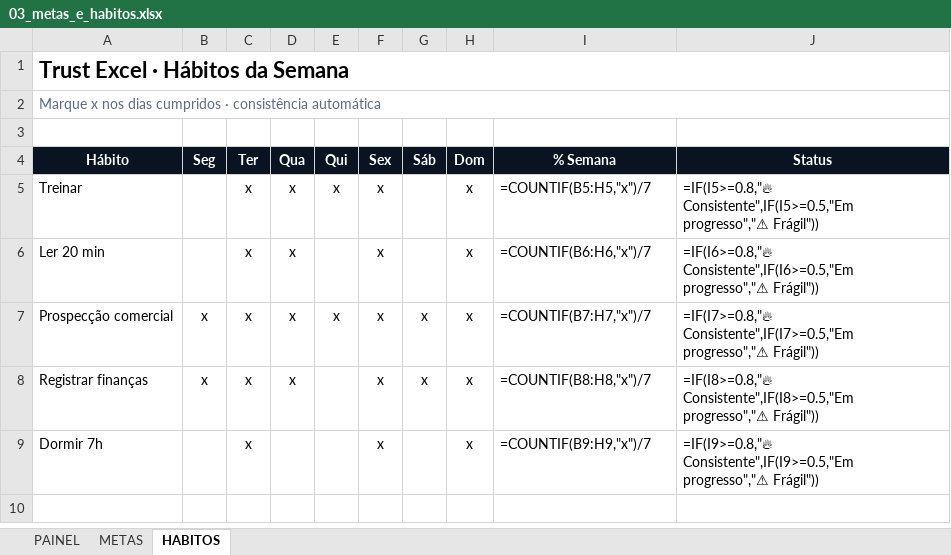
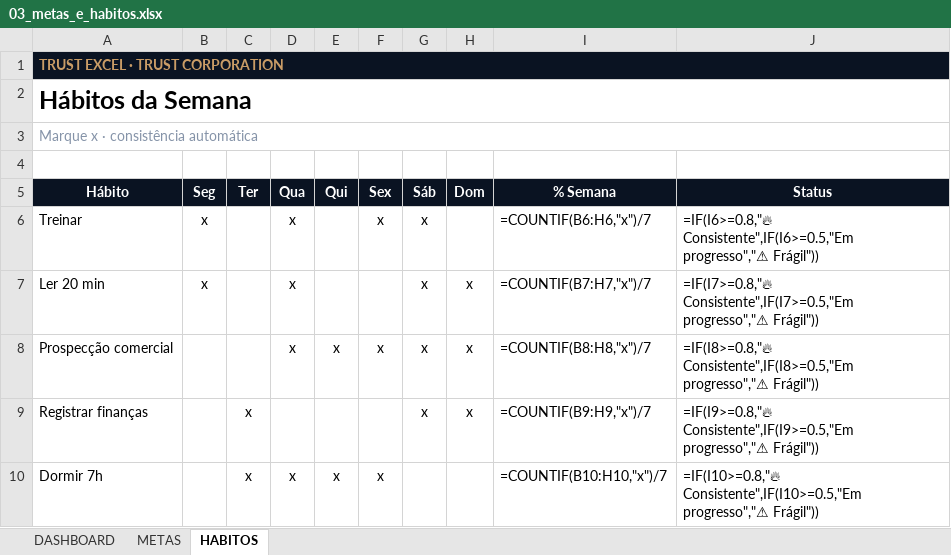
Before and after one commit to Trustcorporation88/Excel, an Excel workbook: public/planilhas/03_metas_e_habitos.xlsx, sheet HABITOS, drawn as a sheet; values as stored, in another font and other column widths than the file's, no borders; formulas without a stored value are shown as written; conditional formats not drawn; addresses are those after the commit; the diff names each change by its address in the sheet, - before the commit and + after, or states it on an @@ line.

```diff
--- a/public/planilhas/03_metas_e_habitos.xlsx (sheet HABITOS)
+++ b/public/planilhas/03_metas_e_habitos.xlsx (sheet HABITOS)
-sheet tab: PAINEL
+sheet tab: DASHBOARD
-A1 (Hábito): Trust Excel · Hábitos da Semana
+A1 (Hábito): TRUST EXCEL · TRUST CORPORATION
@@ A1 fill: none → #0A1322, text colour: black → #C99C66, text size: smaller @@
-A2 (Hábito): Marque x nos dias cumpridos · consistência automática
+A2 (Hábito): Hábitos da Semana
@@ A2 bold: off → on, text colour: #5C6B82 → black, text size: larger @@
+row 3: Marque x · consistência automática
-B6:B7 (Seg): (empty)
+B6:B7 (Seg): x
-C6:C8 (Ter): x
+C6:C8 (Ter): (empty)
-E6 (Qui): x
+E6 (Qui): (empty)
-G6:G7 (Sáb): (empty)
+G6:G7 (Sáb): x
-H6 (Dom): x
+H6 (Dom): (empty)
-I6 (% Semana): =COUNTIF(B5:H5,"x")/7
+I6 (% Semana): =COUNTIF(B6:H6,"x")/7
-J6 (Status): =IF(I5>=0.8,"🔥 Consistente",IF(I5>=0.5,"Em progresso","⚠ Frágil"))
+J6 (Status): =IF(I6>=0.8,"🔥 Consistente",IF(I6>=0.5,"Em progresso","⚠ Frágil"))
-F7 (Sex): x
+F7 (Sex): (empty)
-I7 (% Semana): =COUNTIF(B6:H6,"x")/7
+I7 (% Semana): =COUNTIF(B7:H7,"x")/7
-J7 (Status): =IF(I6>=0.8,"🔥 Consistente",IF(I6>=0.5,"Em progresso","⚠ Frágil"))
+J7 (Status): =IF(I7>=0.8,"🔥 Consistente",IF(I7>=0.5,"Em progresso","⚠ Frágil"))
-B8:B9 (Seg): x
+B8:B9 (Seg): (empty)
-I8 (% Semana): =COUNTIF(B7:H7,"x")/7
+I8 (% Semana): =COUNTIF(B8:H8,"x")/7
-J8 (Status): =IF(I7>=0.8,"🔥 Consistente",IF(I7>=0.5,"Em progresso","⚠ Frágil"))
+J8 (Status): =IF(I8>=0.8,"🔥 Consistente",IF(I8>=0.5,"Em progresso","⚠ Frágil"))
-D9 (Qua): x
+D9 (Qua): (empty)
-F9 (Sex): x
+F9 (Sex): (empty)
-I9 (% Semana): =COUNTIF(B8:H8,"x")/7
+I9 (% Semana): =COUNTIF(B9:H9,"x")/7
-J9 (Status): =IF(I8>=0.8,"🔥 Consistente",IF(I8>=0.5,"Em progresso","⚠ Frágil"))
+J9 (Status): =IF(I9>=0.8,"🔥 Consistente",IF(I9>=0.5,"Em progresso","⚠ Frágil"))
-D10 (Qua): (empty)
+D10 (Qua): x
-E10 (Qui): (empty)
+E10 (Qui): x
-H10 (Dom): x
+H10 (Dom): (empty)
-I10 (% Semana): =COUNTIF(B9:H9,"x")/7
+I10 (% Semana): =COUNTIF(B10:H10,"x")/7
-J10 (Status): =IF(I9>=0.8,"🔥 Consistente",IF(I9>=0.5,"Em progresso","⚠ Frágil"))
+J10 (Status): =IF(I10>=0.8,"🔥 Consistente",IF(I10>=0.5,"Em progresso","⚠ Frágil"))
```
Also changed, not shown: sheet METAS, sheet DASHBOARD, charts or pictures, public/planilhas/01_controle_financeiro_pessoal.xlsx, public/planilhas/04_controle_de_cobrancas.xlsx, 10 other files.
